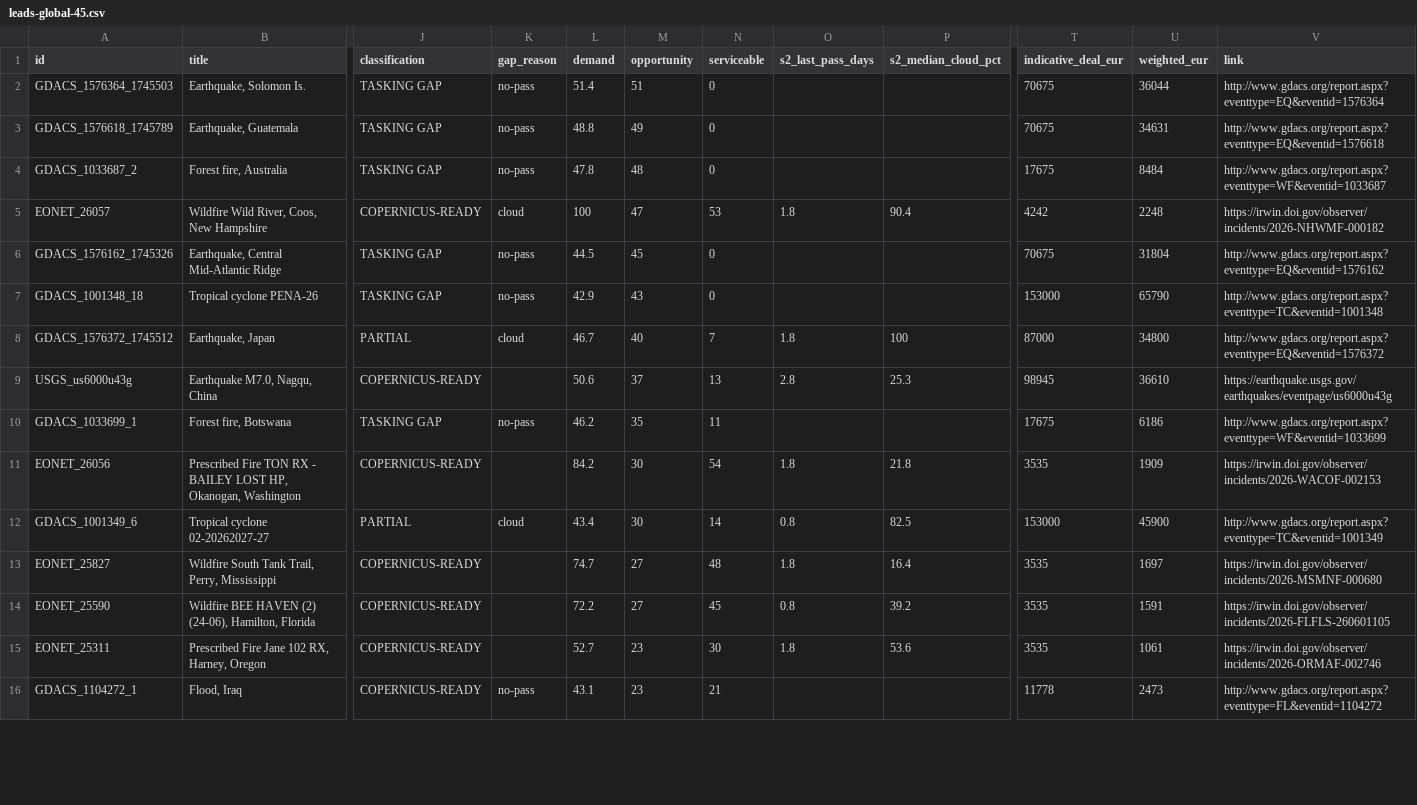
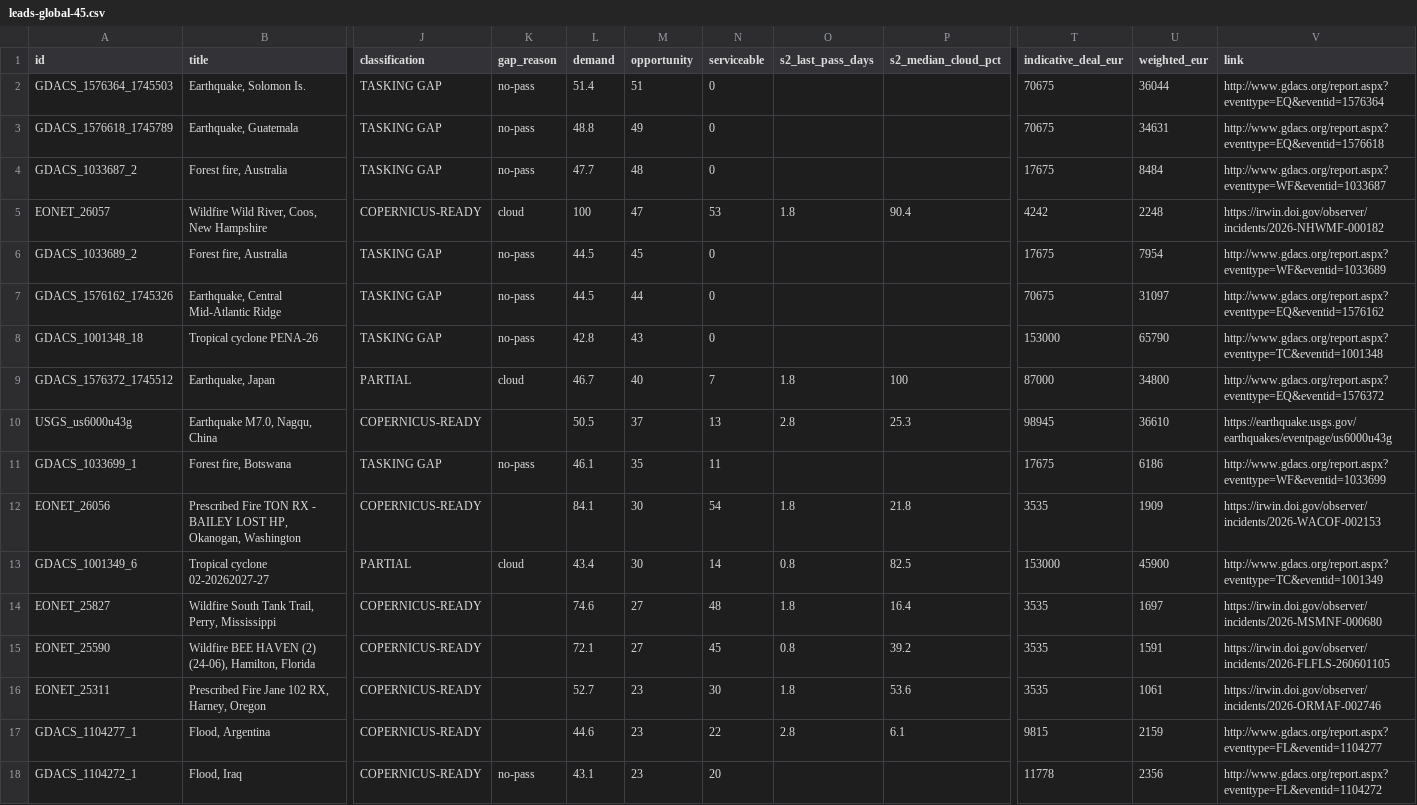
Before and after one commit to dchichorro/terrasignal, a CSV file: public/data/leads-global-45.csv, drawn as a sheet; only a part is shown, gaps mark what is left out; addresses are those after the commit; rows hold the shown columns only; the diff covers the shown part only; the diff names each change by its address in the sheet, - before the commit and + after, or states it on an @@ line.

```diff
--- a/public/data/leads-global-45.csv
+++ b/public/data/leads-global-45.csv
-L4 (demand): 47.8
+L4 (demand): 47.7
+row 6: GDACS_1033689_2 | Forest fire, Australia | TASKING GAP | no-pass | 44.5 | 45 | 0 |  |  | 17675 | 7954 | http://www.gdacs.org/report.aspx?eventtype=WF&eventid=1033689
-M7 (opportunity): 45
+M7 (opportunity): 44
-U7 (weighted_eur): 31804
+U7 (weighted_eur): 31097
-L8 (demand): 42.9
+L8 (demand): 42.8
-L10 (demand): 50.6
+L10 (demand): 50.5
-L11 (demand): 46.2
+L11 (demand): 46.1
-L12 (demand): 84.2
+L12 (demand): 84.1
-L14 (demand): 74.7
+L14 (demand): 74.6
-L15 (demand): 72.2
+L15 (demand): 72.1
+row 17: GDACS_1104277_1 | Flood, Argentina | COPERNICUS-READY |  | 44.6 | 23 | 22 | 2.8 | 6.1 | 9815 | 2159 | http://www.gdacs.org/report.aspx?eventtype=FL&eventid=1104277
-N18 (serviceable): 21
+N18 (serviceable): 20
-U18 (weighted_eur): 2473
+U18 (weighted_eur): 2356
```
Also changed, not shown: 2 added rows, 4 removed rows and 12 edited cells elsewhere in this file, public/data/leads-eu-30.csv, public/data/leads-eu-45.csv, 10 other files.
